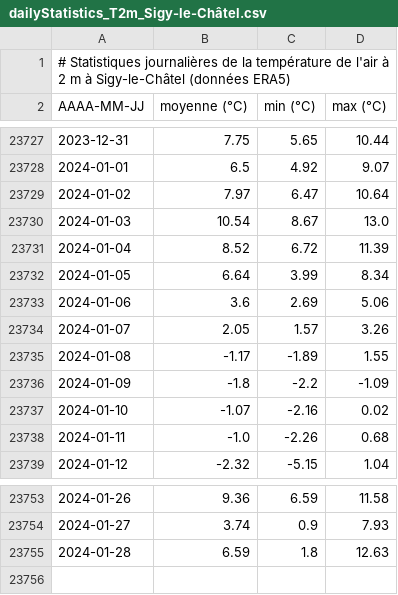
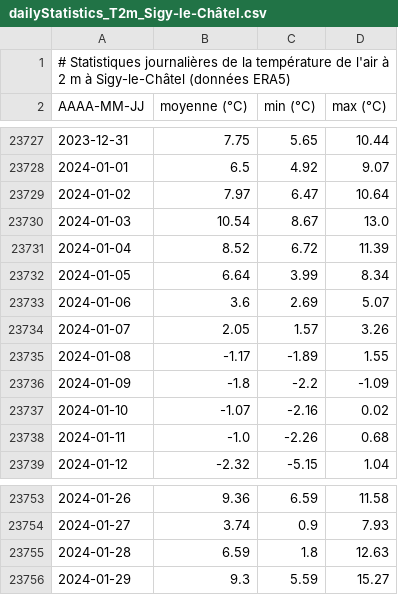
Before and after one commit to fmassonn/fmassonn.github.io, a CSV file: climate-indices/t2m/output/dailyStatistics_T2m_Sigy-le-Châtel.csv, drawn as a sheet; only a part is shown, gaps mark what is left out.

```diff
--- a/climate-indices/t2m/output/dailyStatistics_T2m_Sigy-le-Châtel.csv
+++ b/climate-indices/t2m/output/dailyStatistics_T2m_Sigy-le-Châtel.csv
@@ -23732,3 +23732,3 @@ AAAA-MM-JJ, moyenne (°C), min (°C), max (°C)
 2024-01-05,6.64,3.99,8.34
-2024-01-06,3.6,2.69,5.06
+2024-01-06,3.6,2.69,5.07
 2024-01-07,2.05,1.57,3.26
@@ -23755 +23755,2 @@ AAAA-MM-JJ, moyenne (°C), min (°C), max (°C)
 2024-01-28,6.59,1.8,12.63
+2024-01-29,9.3,5.59,15.27
```
Also changed, not shown: climate-indices/t2m/output/dailyStatistics_T2m_Bruxelles.csv, 4 other files.
